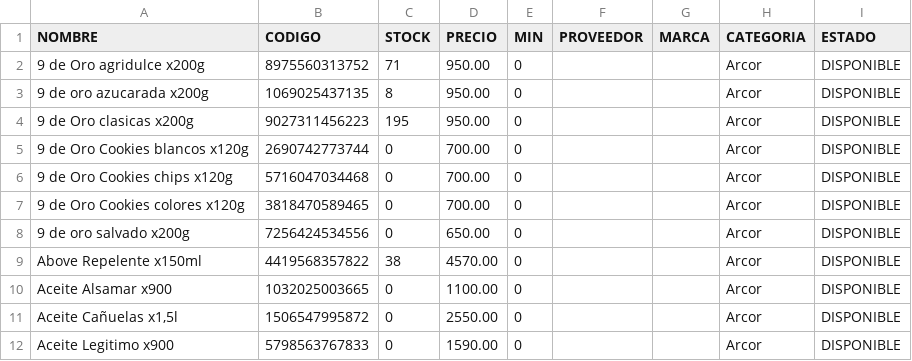
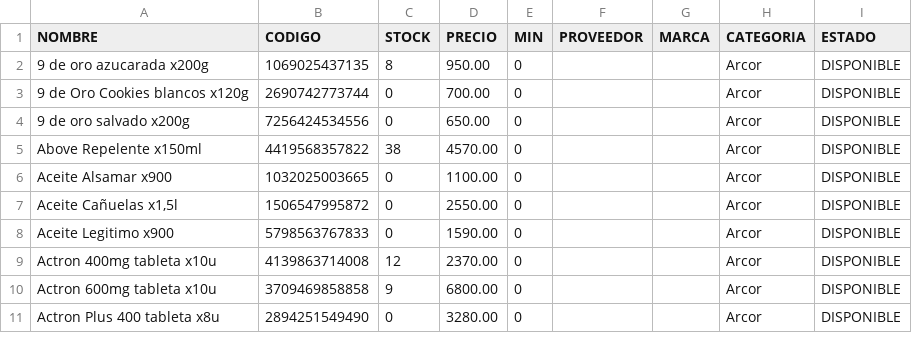
Before and after one commit to wox9000/spengler-catalogo_app, a CSV file: netlify/functions/data/productos.csv, drawn as a sheet; only a part is shown; the shorter side is filled out with more unchanged rows.

```diff
--- a/netlify/functions/data/productos.csv
+++ b/netlify/functions/data/productos.csv
@@ -1,8 +1,4 @@
 "NOMBRE","CODIGO","STOCK","PRECIO","MIN","PROVEEDOR","MARCA","CATEGORIA","ESTADO"
-"9 de Oro agridulce x200g","8975560313752","71","950.00","0","","","Arcor","DISPONIBLE"
 "9 de oro azucarada x200g","1069025437135","8","950.00","0","","","Arcor","DISPONIBLE"
-"9 de Oro clasicas x200g","9027311456223","195","950.00","0","","","Arcor","DISPONIBLE"
 "9 de Oro Cookies blancos x120g","2690742773744","0","700.00","0","","","Arcor","DISPONIBLE"
-"9 de Oro Cookies chips x120g","5716047034468","0","700.00","0","","","Arcor","DISPONIBLE"
-"9 de Oro Cookies colores x120g","3818470589465","0","700.00","0","","","Arcor","DISPONIBLE"
 "9 de oro salvado x200g","7256424534556","0","650.00","0","","","Arcor","DISPONIBLE"
```
Also changed, not shown: 3 other files.
